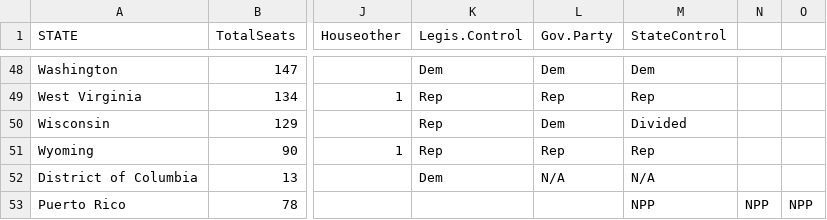
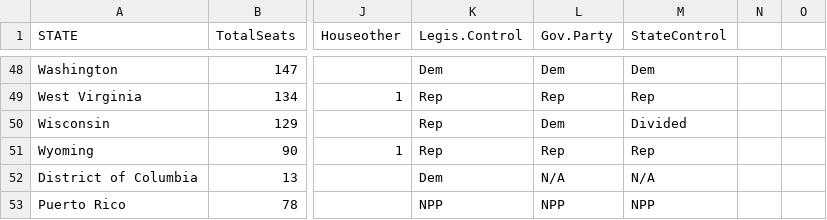
Before and after one commit to osiau/GIS713DataChallenge, a CSV file: cleandata/legislative_control.csv, drawn as a sheet; only a part is shown, gaps mark what is left out; the diff names each change by its address in the sheet, - before the commit and + after, or states it on an @@ line.

Commit message:
Update legislative_control.csv

```diff
--- a/cleandata/legislative_control.csv
+++ b/cleandata/legislative_control.csv
-K53 (Legis.Control): (empty)
+K53 (Legis.Control): NPP
-L53 (Gov.Party): (empty)
+L53 (Gov.Party): NPP
-N53: NPP
+N53: (empty)
-O53: NPP
+O53: (empty)
```
